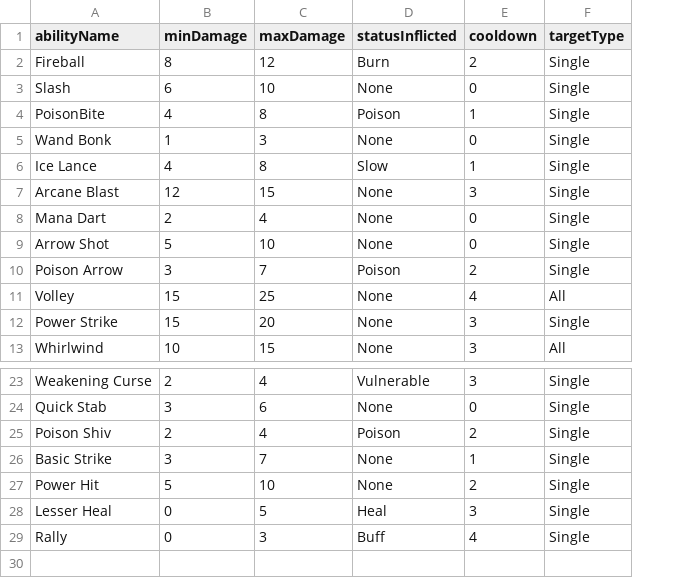
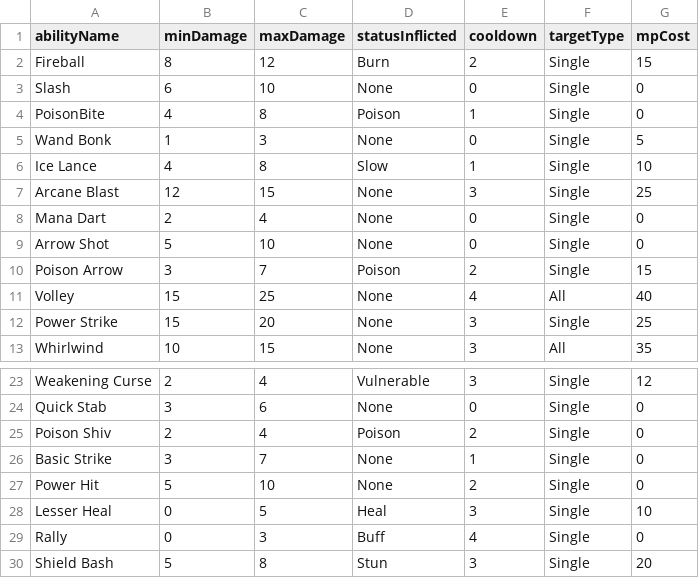
Before and after one commit to marcus-huddo29/MajorProject, a CSV file: abilities.csv, drawn as a sheet; only a part is shown, gaps mark what is left out; the diff names each change by its address in the sheet, - before the commit and + after, or states it on an @@ line.

```diff
--- a/abilities.csv
+++ b/abilities.csv
+column G (mpCost), rows 2-13: 15 | 0 | 0 | 5 | 10 | 25 | 0 | 0 | 15 | 40 | 25 | 35; rows 23-29: 12 | 0 | 0 | 0 | 0 | 10 | 0
+row 30: Shield Bash | 5 | 8 | Stun | 3 | Single | 20
```
Also changed, not shown: shop.csv, 16 other files.
